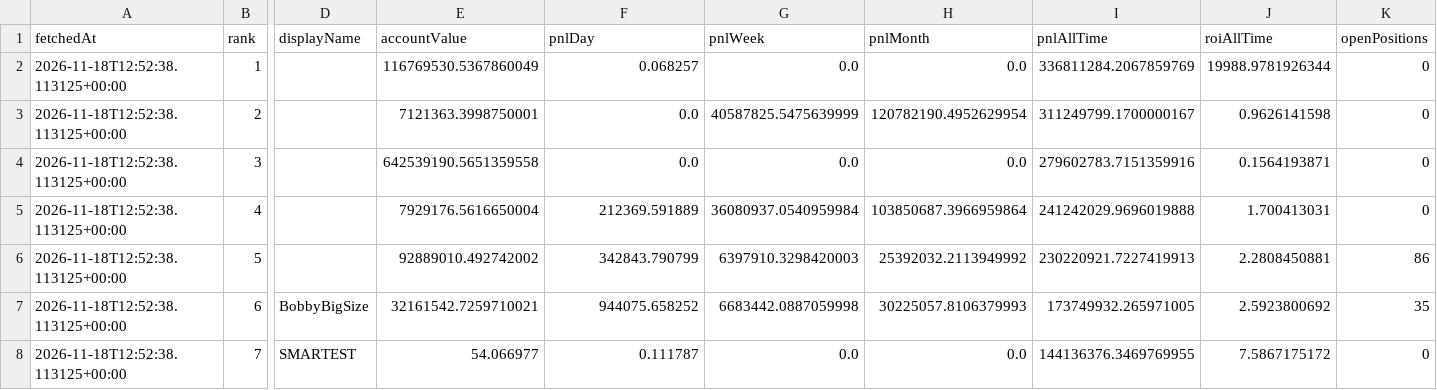
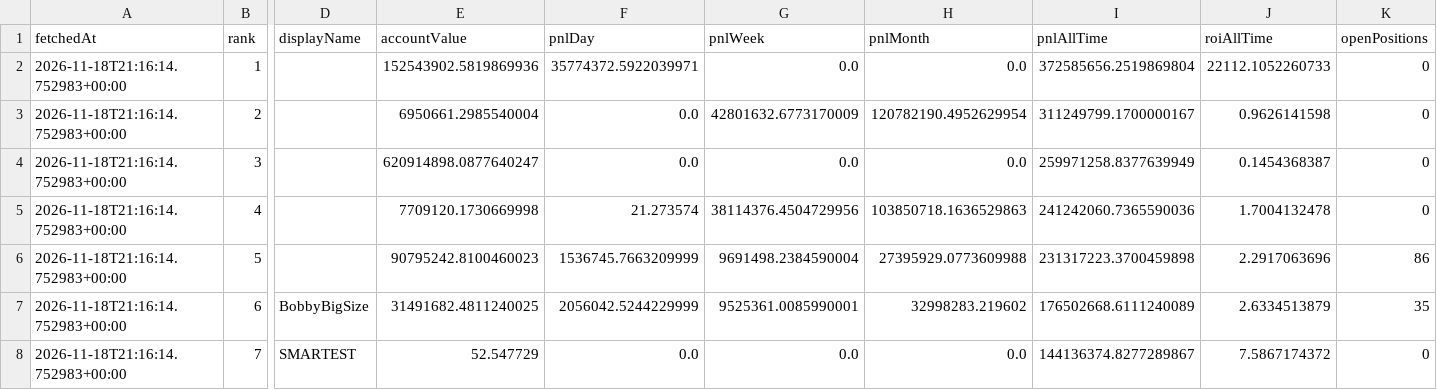
Before and after one commit to kushagra93/hl-top-traders, a CSV file: latest_traders.csv, drawn as a sheet; only a part is shown, gaps mark what is left out; the diff covers the shown part only; the diff names each change by its address in the sheet, - before the commit and + after, or states it on an @@ line.

```diff
--- a/latest_traders.csv
+++ b/latest_traders.csv
-A2:A8 (fetchedAt): 2026-11-18T12:52:38.113125+00:00
+A2:A8 (fetchedAt): 2026-11-18T21:16:14.752983+00:00
-E2 (accountValue): 116769530.5367860049
+E2 (accountValue): 152543902.5819869936
-F2 (pnlDay): 0.068257
+F2 (pnlDay): 35774372.5922039971
-I2 (pnlAllTime): 336811284.2067859769
+I2 (pnlAllTime): 372585656.2519869804
-J2 (roiAllTime): 19988.9781926344
+J2 (roiAllTime): 22112.1052260733
-E3 (accountValue): 7121363.3998750001
+E3 (accountValue): 6950661.2985540004
-G3 (pnlWeek): 40587825.5475639999
+G3 (pnlWeek): 42801632.6773170009
-E4 (accountValue): 642539190.5651359558
+E4 (accountValue): 620914898.0877640247
-I4 (pnlAllTime): 279602783.7151359916
+I4 (pnlAllTime): 259971258.8377639949
-J4 (roiAllTime): 0.1564193871
+J4 (roiAllTime): 0.1454368387
-E5 (accountValue): 7929176.5616650004
+E5 (accountValue): 7709120.1730669998
-F5 (pnlDay): 212369.591889
+F5 (pnlDay): 21.273574
-G5 (pnlWeek): 36080937.0540959984
+G5 (pnlWeek): 38114376.4504729956
-H5 (pnlMonth): 103850687.3966959864
+H5 (pnlMonth): 103850718.1636529863
-I5 (pnlAllTime): 241242029.9696019888
+I5 (pnlAllTime): 241242060.7365590036
-J5 (roiAllTime): 1.700413031
+J5 (roiAllTime): 1.7004132478
-E6 (accountValue): 92889010.492742002
+E6 (accountValue): 90795242.8100460023
-F6 (pnlDay): 342843.790799
+F6 (pnlDay): 1536745.7663209999
-G6 (pnlWeek): 6397910.3298420003
+G6 (pnlWeek): 9691498.2384590004
-H6 (pnlMonth): 25392032.2113949992
+H6 (pnlMonth): 27395929.0773609988
-I6 (pnlAllTime): 230220921.7227419913
+I6 (pnlAllTime): 231317223.3700459898
-J6 (roiAllTime): 2.2808450881
+J6 (roiAllTime): 2.2917063696
-E7 (accountValue): 32161542.7259710021
+E7 (accountValue): 31491682.4811240025
-F7 (pnlDay): 944075.658252
+F7 (pnlDay): 2056042.5244229999
-G7 (pnlWeek): 6683442.0887059998
+G7 (pnlWeek): 9525361.0085990001
-H7 (pnlMonth): 30225057.8106379993
+H7 (pnlMonth): 32998283.219602
-I7 (pnlAllTime): 173749932.265971005
+I7 (pnlAllTime): 176502668.6111240089
-J7 (roiAllTime): 2.5923800692
+J7 (roiAllTime): 2.6334513879
-E8 (accountValue): 54.066977
+E8 (accountValue): 52.547729
-F8 (pnlDay): 0.111787
+F8 (pnlDay): 0.0
-I8 (pnlAllTime): 144136376.3469769955
+I8 (pnlAllTime): 144136374.8277289867
-J8 (roiAllTime): 7.5867175172
+J8 (roiAllTime): 7.5867174372
```
Also changed, not shown: 19 edited cells elsewhere in this file, latest_positions.csv, 1 other file.
